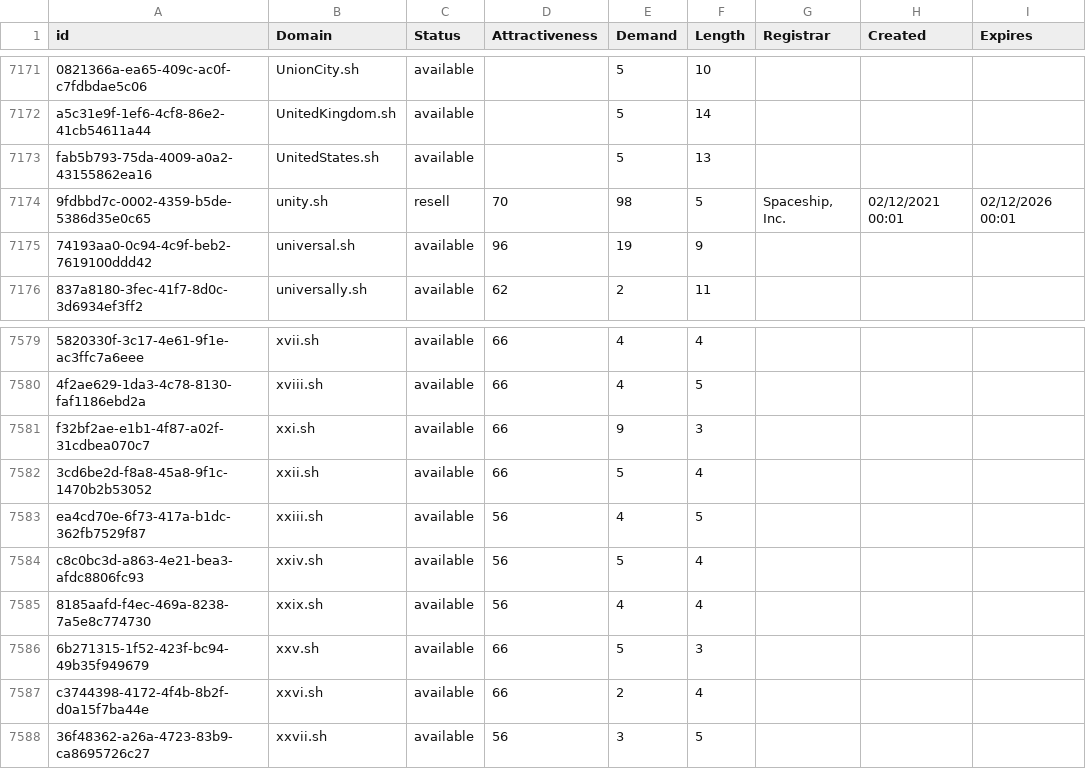
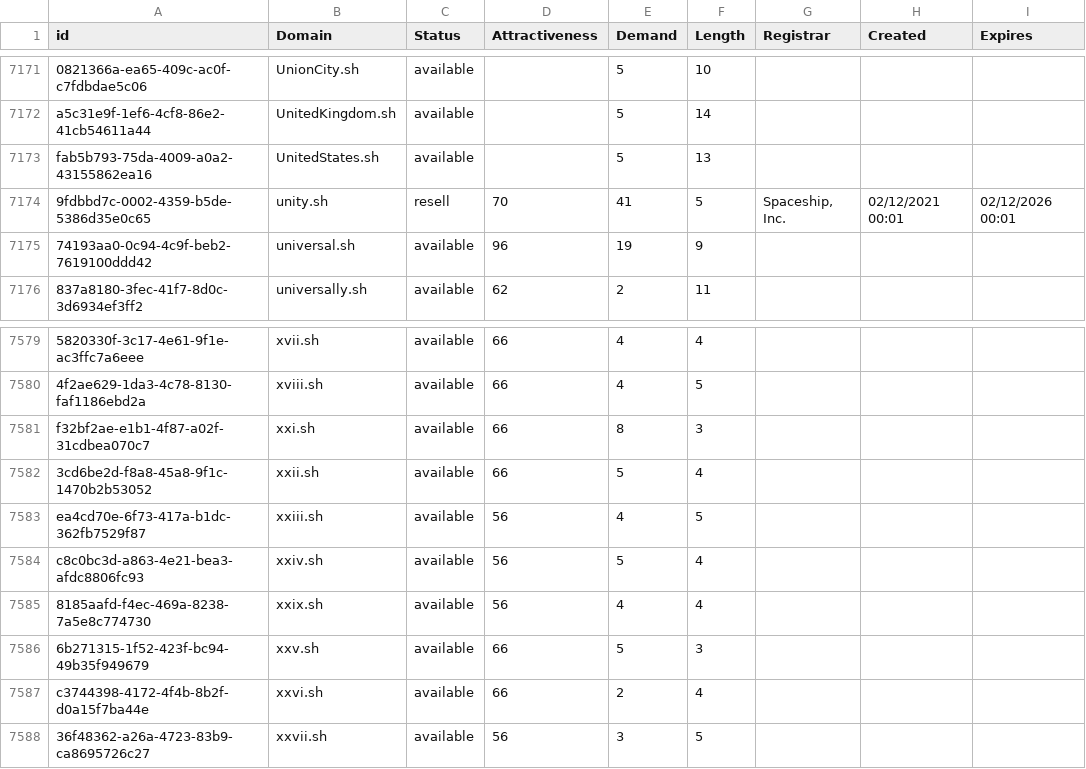
Before and after one commit to UniqueDomains/sh-oneword-domains, a CSV file: sh.csv, drawn as a sheet; only a part is shown, gaps mark what is left out; the diff covers the shown part only; the diff names each change by its address in the sheet, - before the commit and + after, or states it on an @@ line.

```diff
--- a/sh.csv
+++ b/sh.csv
-E7174 (Demand): 98
+E7174 (Demand): 41
-E7581 (Demand): 9
+E7581 (Demand): 8
```
Also changed, not shown: 5 edited cells elsewhere in this file, 2 other files.
